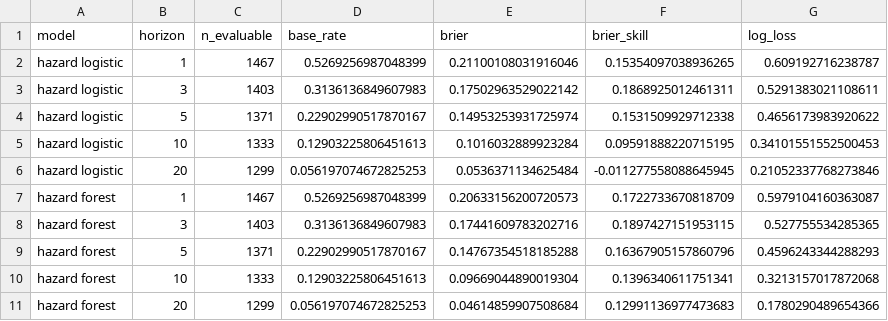
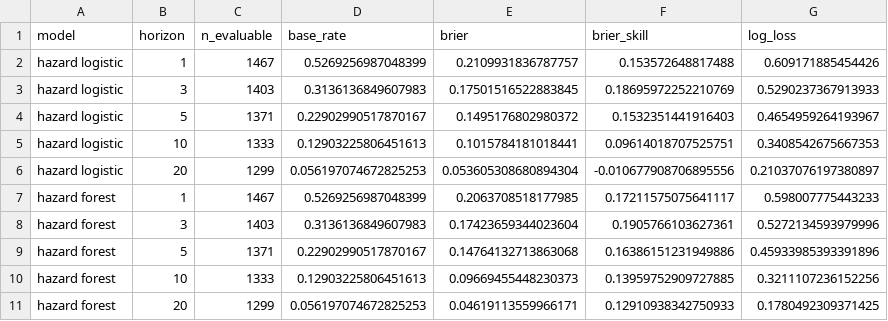
Before and after one commit to shaggycamel/nba_adhoc, a CSV file: reports/horizon_brier.csv, drawn as a sheet; only a part is shown; the diff covers the shown part only.

```diff
--- a/reports/horizon_brier.csv
+++ b/reports/horizon_brier.csv
@@ -1,11 +1,11 @@
 model,horizon,n_evaluable,base_rate,brier,brier_skill,log_loss
-hazard logistic,1,1467,0.5269256987048399,0.21100108031916046,0.15354097038936265,0.609192716238787
-hazard logistic,3,1403,0.3136136849607983,0.17502963529022142,0.1868925012461311,0.5291383021108611
-hazard logistic,5,1371,0.22902990517870167,0.14953253931725974,0.1531509929712338,0.4656173983920622
-hazard logistic,10,1333,0.12903225806451613,0.1016032889923284,0.09591888220715195,0.34101551552500453
-hazard logistic,20,1299,0.056197074672825253,0.0536371134625484,-0.011277558088645945,0.21052337768273846
-hazard forest,1,1467,0.5269256987048399,0.20633156200720573,0.1722733670818709,0.5979104160363087
-hazard forest,3,1403,0.3136136849607983,0.17441609783202716,0.1897427151953115,0.527755534285365
-hazard forest,5,1371,0.22902990517870167,0.14767354518185288,0.16367905157860796,0.4596243344288293
-hazard forest,10,1333,0.12903225806451613,0.09669044890019304,0.1396340611751341,0.3213157017872068
-hazard forest,20,1299,0.056197074672825253,0.04614859907508684,0.12991136977473683,0.1780290489654366
+hazard logistic,1,1467,0.5269256987048399,0.2109931836787757,0.153572648817488,0.609171885454426
+hazard logistic,3,1403,0.3136136849607983,0.17501516522883845,0.18695972252210769,0.5290237367913933
+hazard logistic,5,1371,0.22902990517870167,0.1495176802980372,0.1532351441916403,0.4654959264193967
+hazard logistic,10,1333,0.12903225806451613,0.1015784181018441,0.09614018707525751,0.3408542675667353
+hazard logistic,20,1299,0.056197074672825253,0.053605308680894304,-0.010677908706895556,0.21037076197380897
+hazard forest,1,1467,0.5269256987048399,0.2063708518177985,0.17211575075641117,0.598007775443233
+hazard forest,3,1403,0.3136136849607983,0.17423659344023604,0.1905766103627361,0.5272134593979996
+hazard forest,5,1371,0.22902990517870167,0.14764132713863068,0.16386151231949886,0.45933985393391896
+hazard forest,10,1333,0.12903225806451613,0.09669455448230373,0.13959752909727885,0.3211107236152256
+hazard forest,20,1299,0.056197074672825253,0.04619113559966171,0.12910938342750933,0.1780492309371425
```
Also changed, not shown: 30 edited cells elsewhere in this file, reports/duration_metrics.csv, reports/hyperparameter_trace.csv, 23 other files.
